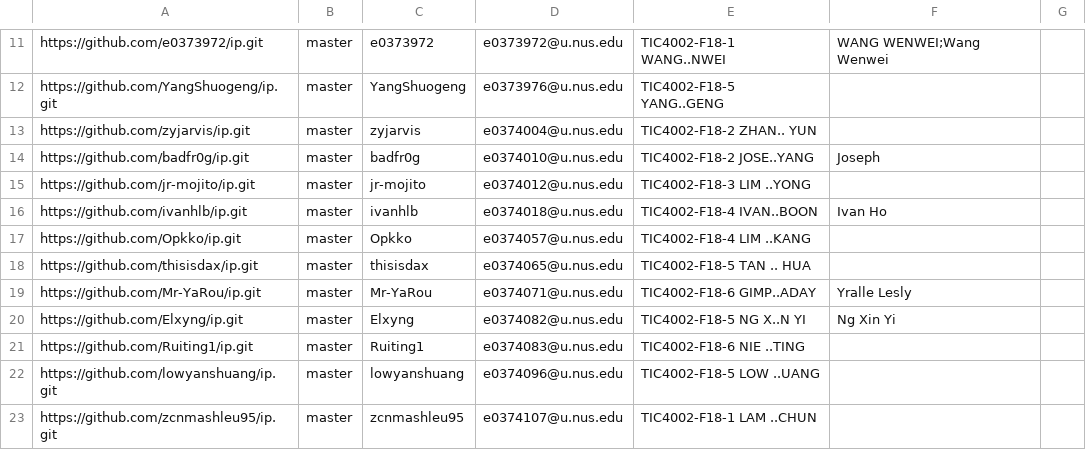
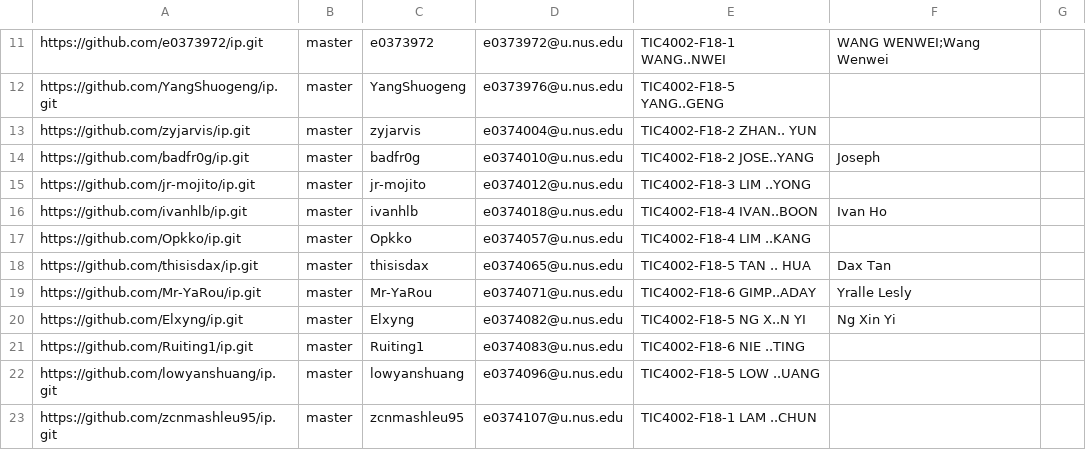
Before and after one commit to nus-tic4002-AY2122S2/ip-dashboard, a CSV file: configs/author-config.csv, drawn as a sheet; only a part is shown, gaps mark what is left out.

Commit message:
Update configs

```diff
--- a/configs/author-config.csv
+++ b/configs/author-config.csv
@@ -17,3 +17,3 @@ https://github.com/ivanhlb/ip.git,master,ivanhlb,e0374018@u.nus.edu,TIC4002-F18-
 https://github.com/Opkko/ip.git,master,Opkko,e0374057@u.nus.edu,TIC4002-F18-4 LIM ..KANG,,
-https://github.com/thisisdax/ip.git,master,thisisdax,e0374065@u.nus.edu,TIC4002-F18-5 TAN .. HUA,,
+https://github.com/thisisdax/ip.git,master,thisisdax,e0374065@u.nus.edu,TIC4002-F18-5 TAN .. HUA,Dax Tan,
 https://github.com/Mr-YaRou/ip.git,master,Mr-YaRou,e0374071@u.nus.edu,TIC4002-F18-6 GIMP..ADAY,Yralle Lesly,
```
